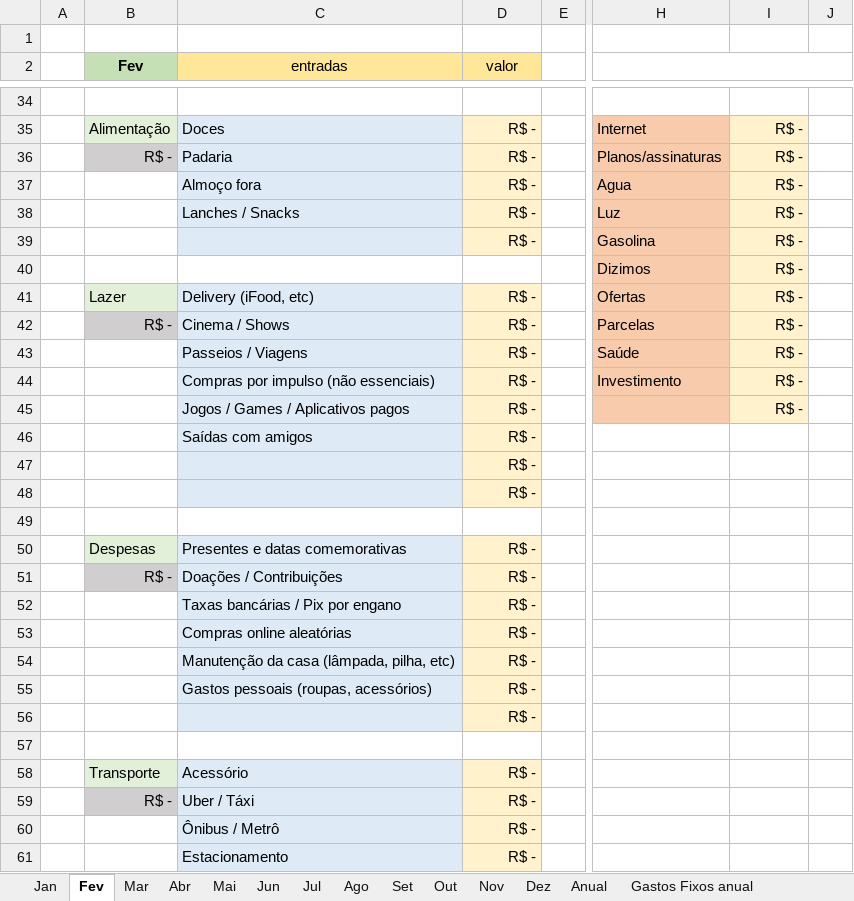
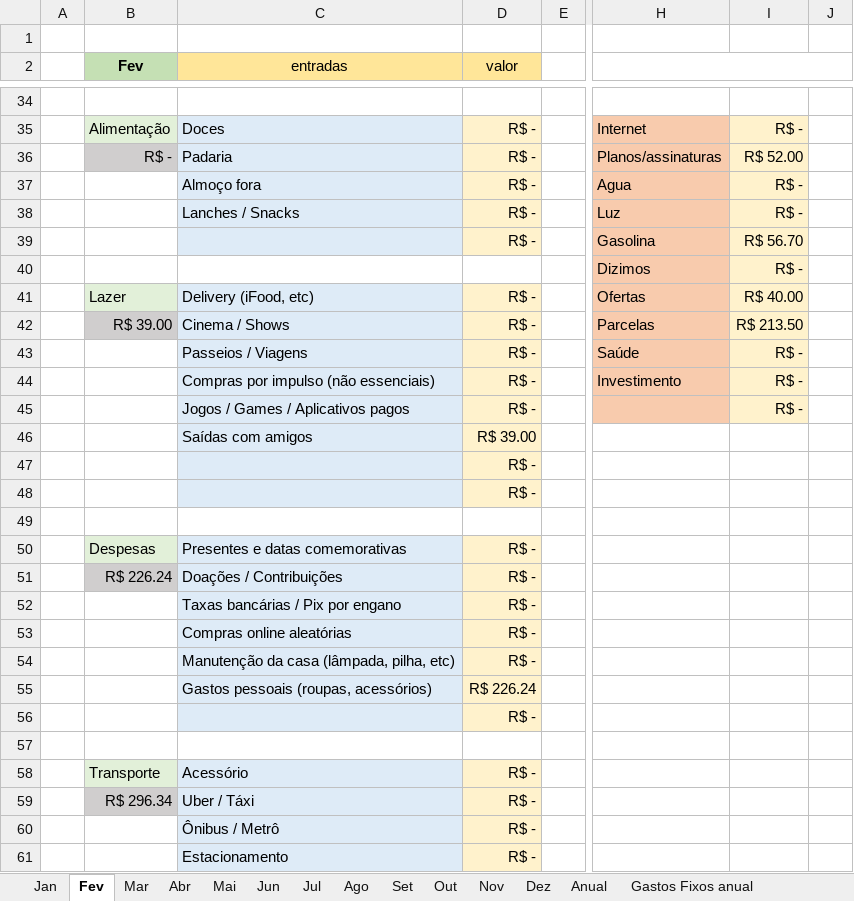
Before and after one commit to MiguelOliveira07/JavaScript, an Excel workbook: arquivos extras/Planilha.xlsx, sheet Fev, drawn as a sheet; only a part is shown, gaps mark what is left out; values as stored, in another font and other column widths than the file's, no borders; the diff covers the shown part only; the diff names each change by its address in the sheet, - before the commit and + after, or states it on an @@ line.

```diff
--- a/arquivos extras/Planilha.xlsx (sheet Fev)
+++ b/arquivos extras/Planilha.xlsx (sheet Fev)
-I36: R$ -
+I36: R$ 52.00
-I39: R$ -
+I39: R$ 56.70
-I41: R$ -
+I41: R$ 40.00
-B42 (Fev): R$ -
+B42 (Fev): R$ 39.00
-I42: R$ -
+I42: R$ 213.50
-D46 (valor): R$ -
+D46 (valor): R$ 39.00
-B51 (Fev): R$ -
+B51 (Fev): R$ 226.24
-D55 (valor): R$ -
+D55 (valor): R$ 226.24
-B59 (Fev): R$ -
+B59 (Fev): R$ 296.34
```
Also changed, not shown: 61 edited cells elsewhere in this sheet, sheet Anual, sheet Nov, sheet Mar, sheet Abr, sheet Mai, sheet Jun, 6 more sheets, charts or pictures, 1 other file.
